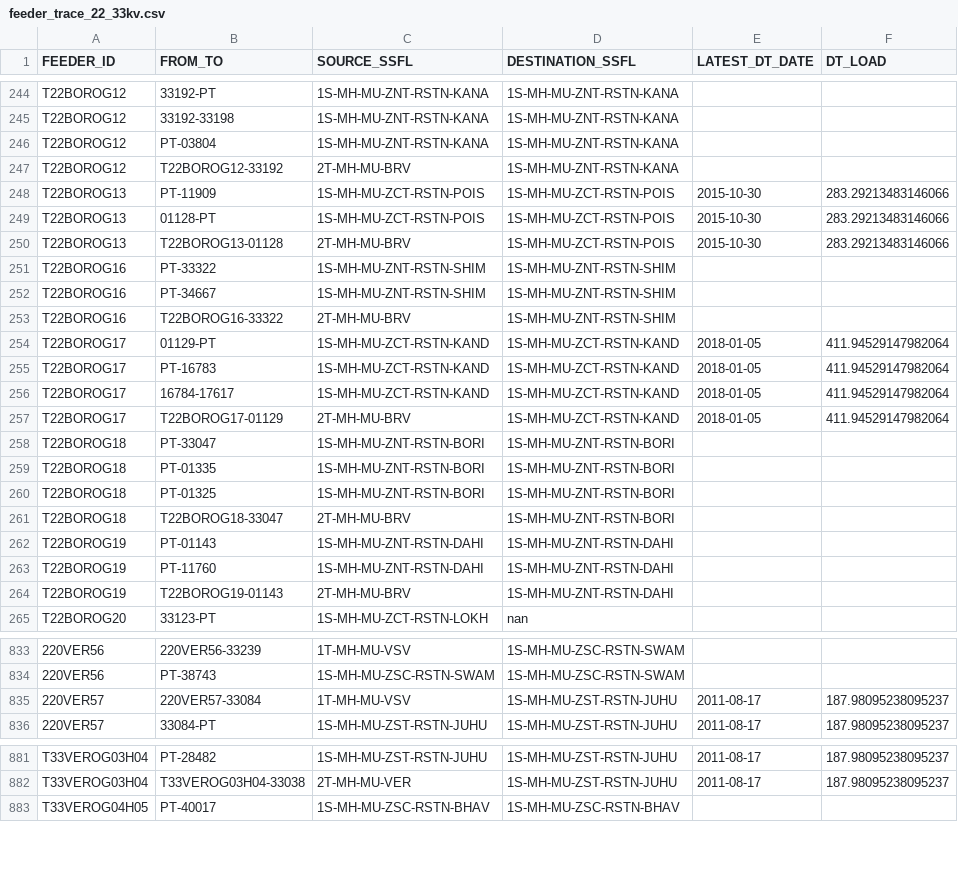
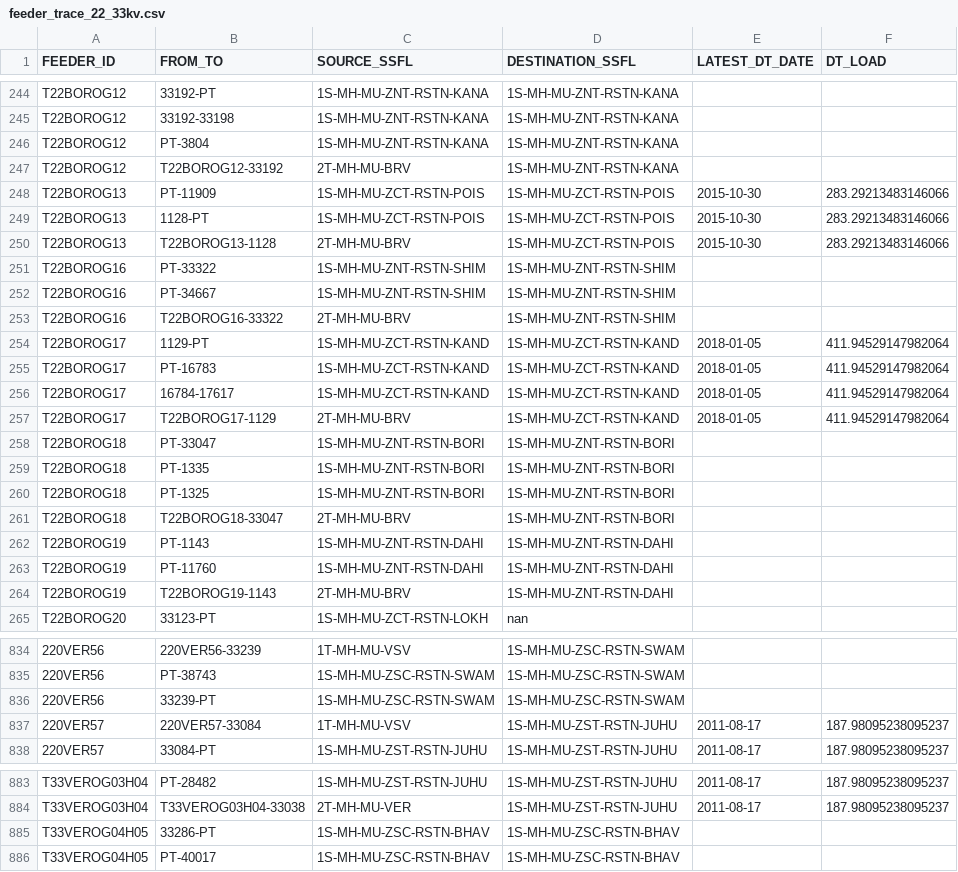
Before and after one commit to Sagar1418/IPYNB_FILE, a CSV file: DATA_GENERATION/feeder_trace_22_33kv.csv, drawn as a sheet; only a part is shown, gaps mark what is left out; the diff covers the shown part only; the diff names each change by its address in the sheet, - before the commit and + after, or states it on an @@ line.

```diff
--- a/DATA_GENERATION/feeder_trace_22_33kv.csv
+++ b/DATA_GENERATION/feeder_trace_22_33kv.csv
-B246 (FROM_TO): PT-03804
+B246 (FROM_TO): PT-3804
-B249 (FROM_TO): 01128-PT
+B249 (FROM_TO): 1128-PT
-B250 (FROM_TO): T22BOROG13-01128
+B250 (FROM_TO): T22BOROG13-1128
-B254 (FROM_TO): 01129-PT
+B254 (FROM_TO): 1129-PT
-B257 (FROM_TO): T22BOROG17-01129
+B257 (FROM_TO): T22BOROG17-1129
-B259 (FROM_TO): PT-01335
+B259 (FROM_TO): PT-1335
-B260 (FROM_TO): PT-01325
+B260 (FROM_TO): PT-1325
-B262 (FROM_TO): PT-01143
+B262 (FROM_TO): PT-1143
-B264 (FROM_TO): T22BOROG19-01143
+B264 (FROM_TO): T22BOROG19-1143
+row 836: 220VER56 | 33239-PT | 1S-MH-MU-ZSC-RSTN-SWAM | 1S-MH-MU-ZSC-RSTN-SWAM
+row 885: T33VEROG04H05 | 33286-PT | 1S-MH-MU-ZSC-RSTN-BHAV | 1S-MH-MU-ZSC-RSTN-BHAV
```
Also changed, not shown: 1 added row and 76 edited cells elsewhere in this file, DATA_GENERATION/feeder_trace_not_11_22_33kv_fullid.csv, 14 other files.
